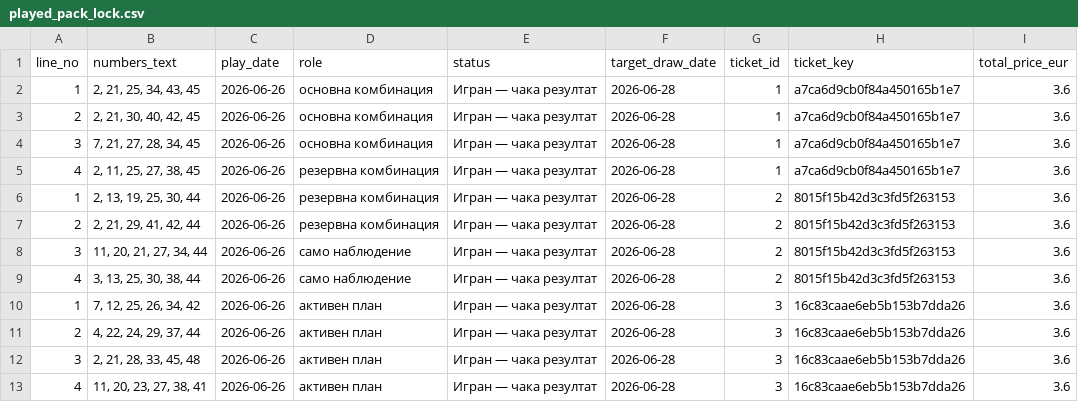
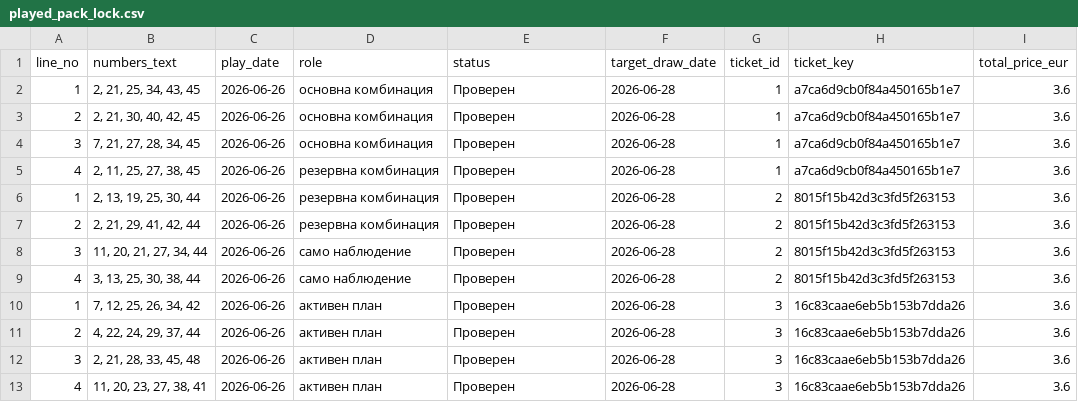
Before and after one commit to SATananov/lottery-probability-model, a CSV file: data/user_journal_exports/played_pack_lock.csv, drawn as a sheet.

```diff
--- a/data/user_journal_exports/played_pack_lock.csv
+++ b/data/user_journal_exports/played_pack_lock.csv
@@ -1,13 +1,13 @@
 line_no,numbers_text,play_date,role,status,target_draw_date,ticket_id,ticket_key,total_price_eur
-1,"2, 21, 25, 34, 43, 45",2026-06-26,основна комбинация,Игран — чака резултат,2026-06-28,1,a7ca6d9cb0f84a450165b1e7,3.6
-2,"2, 21, 30, 40, 42, 45",2026-06-26,основна комбинация,Игран — чака резултат,2026-06-28,1,a7ca6d9cb0f84a450165b1e7,3.6
-3,"7, 21, 27, 28, 34, 45",2026-06-26,основна комбинация,Игран — чака резултат,2026-06-28,1,a7ca6d9cb0f84a450165b1e7,3.6
-4,"2, 11, 25, 27, 38, 45",2026-06-26,резервна комбинация,Игран — чака резултат,2026-06-28,1,a7ca6d9cb0f84a450165b1e7,3.6
-1,"2, 13, 19, 25, 30, 44",2026-06-26,резервна комбинация,Игран — чака резултат,2026-06-28,2,8015f15b42d3c3fd5f263153,3.6
-2,"2, 21, 29, 41, 42, 44",2026-06-26,резервна комбинация,Игран — чака резултат,2026-06-28,2,8015f15b42d3c3fd5f263153,3.6
-3,"11, 20, 21, 27, 34, 44",2026-06-26,само наблюдение,Игран — чака резултат,2026-06-28,2,8015f15b42d3c3fd5f263153,3.6
-4,"3, 13, 25, 30, 38, 44",2026-06-26,само наблюдение,Игран — чака резултат,2026-06-28,2,8015f15b42d3c3fd5f263153,3.6
-1,"7, 12, 25, 26, 34, 42",2026-06-26,активен план,Игран — чака резултат,2026-06-28,3,16c83caae6eb5b153b7dda26,3.6
-2,"4, 22, 24, 29, 37, 44",2026-06-26,активен план,Игран — чака резултат,2026-06-28,3,16c83caae6eb5b153b7dda26,3.6
-3,"2, 21, 28, 33, 45, 48",2026-06-26,активен план,Игран — чака резултат,2026-06-28,3,16c83caae6eb5b153b7dda26,3.6
-4,"11, 20, 23, 27, 38, 41",2026-06-26,активен план,Игран — чака резултат,2026-06-28,3,16c83caae6eb5b153b7dda26,3.6
+1,"2, 21, 25, 34, 43, 45",2026-06-26,основна комбинация,Проверен,2026-06-28,1,a7ca6d9cb0f84a450165b1e7,3.6
+2,"2, 21, 30, 40, 42, 45",2026-06-26,основна комбинация,Проверен,2026-06-28,1,a7ca6d9cb0f84a450165b1e7,3.6
+3,"7, 21, 27, 28, 34, 45",2026-06-26,основна комбинация,Проверен,2026-06-28,1,a7ca6d9cb0f84a450165b1e7,3.6
+4,"2, 11, 25, 27, 38, 45",2026-06-26,резервна комбинация,Проверен,2026-06-28,1,a7ca6d9cb0f84a450165b1e7,3.6
+1,"2, 13, 19, 25, 30, 44",2026-06-26,резервна комбинация,Проверен,2026-06-28,2,8015f15b42d3c3fd5f263153,3.6
+2,"2, 21, 29, 41, 42, 44",2026-06-26,резервна комбинация,Проверен,2026-06-28,2,8015f15b42d3c3fd5f263153,3.6
+3,"11, 20, 21, 27, 34, 44",2026-06-26,само наблюдение,Проверен,2026-06-28,2,8015f15b42d3c3fd5f263153,3.6
+4,"3, 13, 25, 30, 38, 44",2026-06-26,само наблюдение,Проверен,2026-06-28,2,8015f15b42d3c3fd5f263153,3.6
+1,"7, 12, 25, 26, 34, 42",2026-06-26,активен план,Проверен,2026-06-28,3,16c83caae6eb5b153b7dda26,3.6
+2,"4, 22, 24, 29, 37, 44",2026-06-26,активен план,Проверен,2026-06-28,3,16c83caae6eb5b153b7dda26,3.6
+3,"2, 21, 28, 33, 45, 48",2026-06-26,активен план,Проверен,2026-06-28,3,16c83caae6eb5b153b7dda26,3.6
+4,"11, 20, 23, 27, 38, 41",2026-06-26,активен план,Проверен,2026-06-28,3,16c83caae6eb5b153b7dda26,3.6
```
Also changed, not shown: 6 other files.
